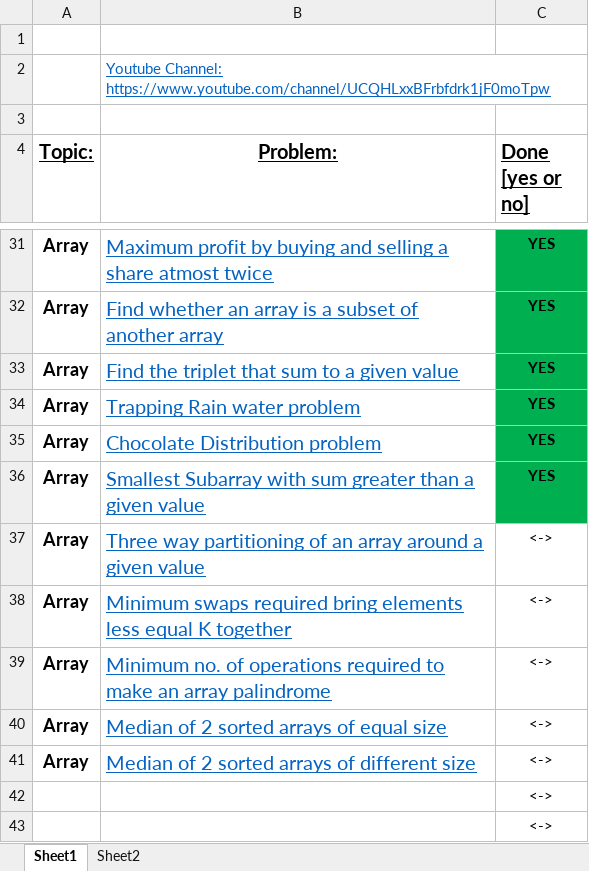
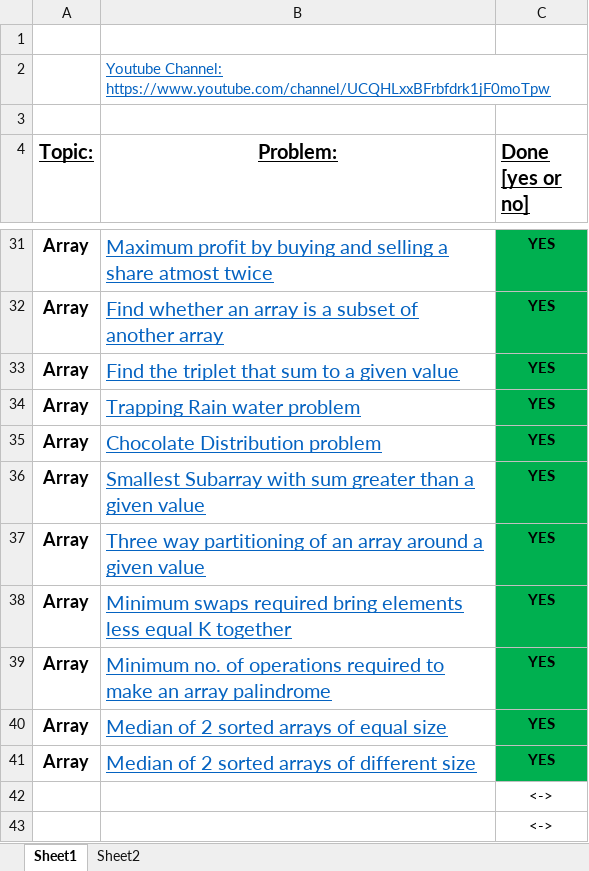
Before and after one commit to darayn/DSALGO-SHEET, an Excel workbook: FINAL450.xlsx, sheet Sheet1, drawn as a sheet; only a part is shown, gaps mark what is left out; values as stored, in another font and other column widths than the file's, no borders; the diff names each change by its address in the sheet, - before the commit and + after, or states it on an @@ line.

```diff
--- a/FINAL450.xlsx (sheet Sheet1)
+++ b/FINAL450.xlsx (sheet Sheet1)
-C37:C41 (Done [yes or no]): <->
+C37:C41 (Done [yes or no]): YES
@@ C37:C41 fill: none → #00B050, bold: off → on @@
```
Also changed, not shown: 8 other files.
